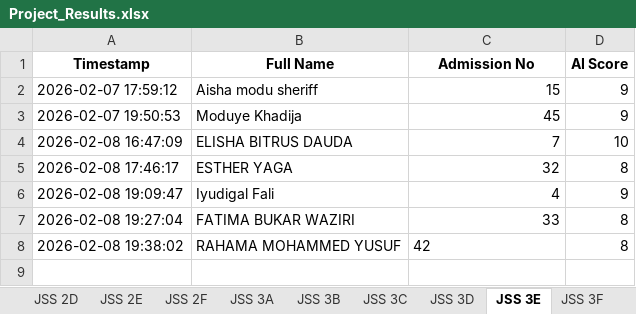
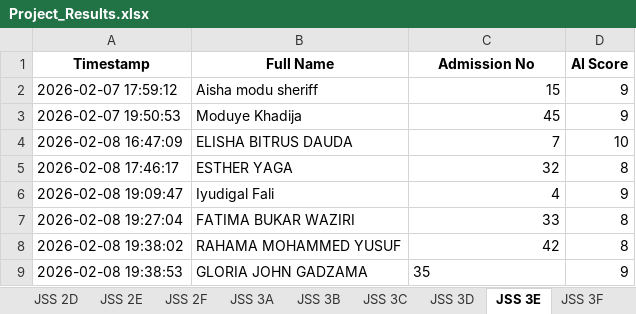
Before and after one commit to kobicdroid/ProjectSubmit, an Excel workbook: Project_Results.xlsx, sheet JSS 3E, drawn as a sheet; values as stored, in another font and other column widths than the file's, no borders; the diff names each change by its address in the sheet, - before the commit and + after, or states it on an @@ line.

```diff
--- a/Project_Results.xlsx (sheet JSS 3E)
+++ b/Project_Results.xlsx (sheet JSS 3E)
-C8 alignment: left
+C8 alignment: right
+row 9: 2026-02-08 19:38:53 | GLORIA JOHN GADZAMA | 35 | 9
```
Also changed, not shown: 2 other files.
